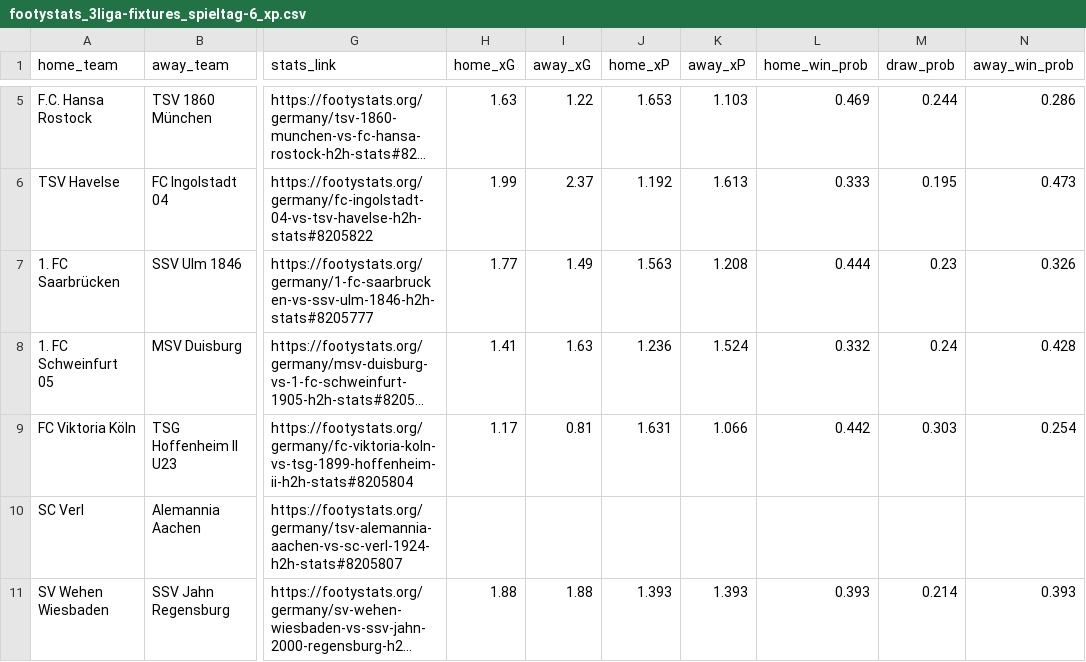
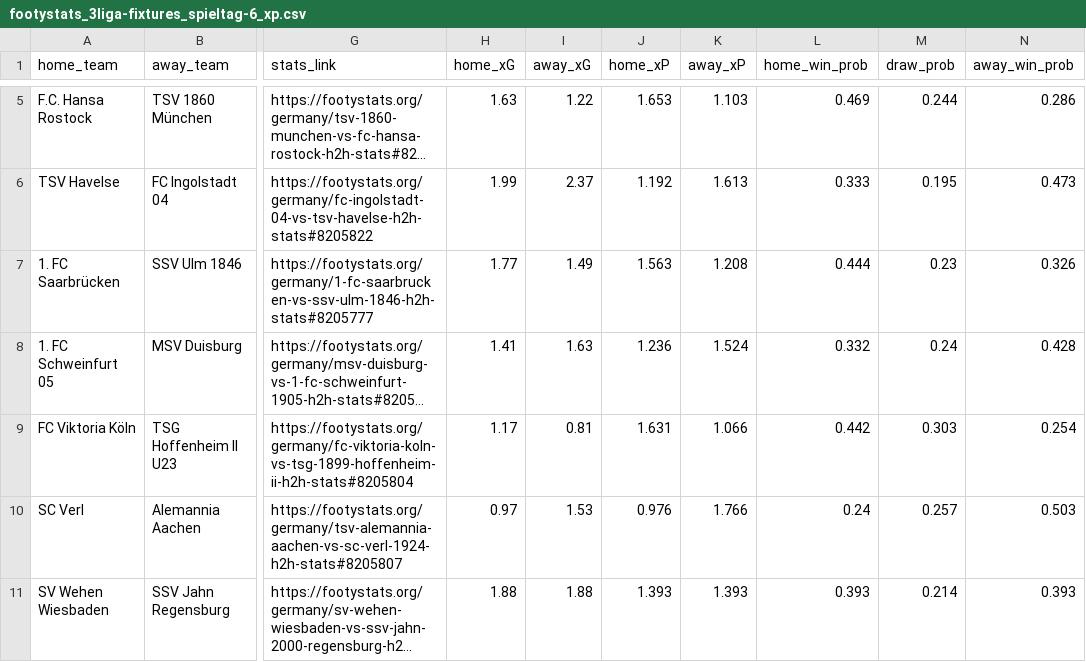
Before and after one commit to john-mark-s/dritte-liga-table-of-justice, a CSV file: data/footystats/footystats_3liga-fixtures_spieltag-6_xp.csv, drawn as a sheet; only a part is shown, gaps mark what is left out; long unchanged cells end in …; the diff names each change by its address in the sheet, - before the commit and + after, or states it on an @@ line.

Commit message:
update match day 6 and use points difference in dashboard

```diff
--- a/data/footystats/footystats_3liga-fixtures_spieltag-6_xp.csv
+++ b/data/footystats/footystats_3liga-fixtures_spieltag-6_xp.csv
-H10 (home_xG): (empty)
+H10 (home_xG): 0.97
-I10 (away_xG): (empty)
+I10 (away_xG): 1.53
-J10 (home_xP): (empty)
+J10 (home_xP): 0.976
-K10 (away_xP): (empty)
+K10 (away_xP): 1.766
-L10 (home_win_prob): (empty)
+L10 (home_win_prob): 0.24
-M10 (draw_prob): (empty)
+M10 (draw_prob): 0.257
-N10 (away_win_prob): (empty)
+N10 (away_win_prob): 0.503
```
Also changed, not shown: data/footystats/footystats_3liga-fixtures_spieltag-6_xg.csv, data/footystats/season_xg.csv, 5 other files.
